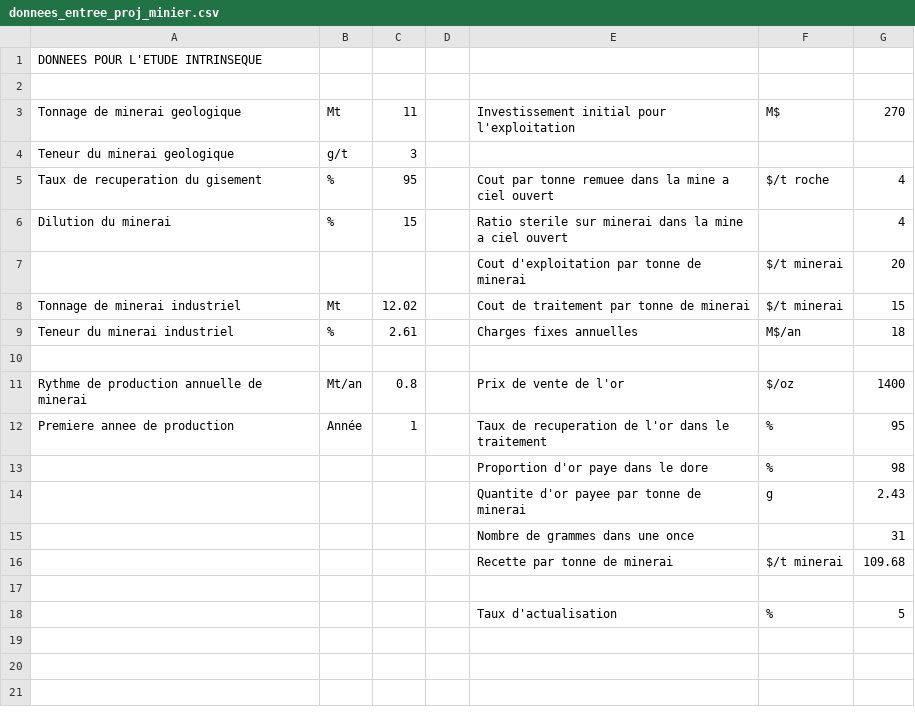
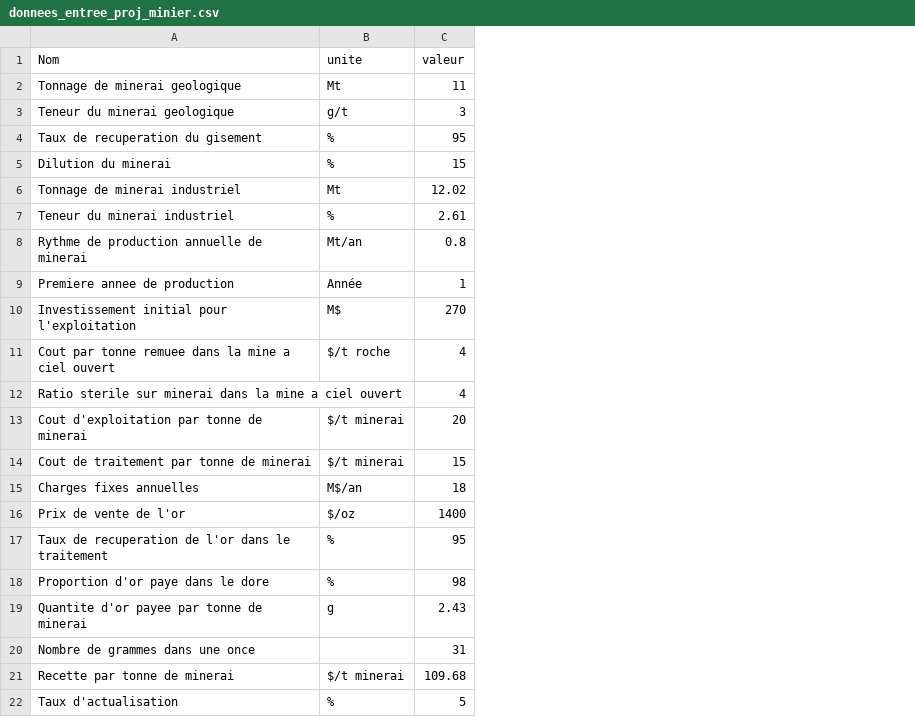
Before and after one commit to pierrebeaulieu/projet_info_minier, a CSV file: donnees_entree_proj_minier.csv, drawn as a sheet; removed rows and columns are numbered as before the commit, all else as after; the diff names each change by its address in the sheet, - before the commit and + after, or states it on an @@ line.

Commit message:
save donnee

```diff
--- a/donnees_entree_proj_minier.csv
+++ b/donnees_entree_proj_minier.csv
-column A (DONNEES POUR L'ETUDE INTRINSEQUE), row 3: Tonnage de minerai geologique; rows 5-9: Taux de recuperation du gisement | Dilution du minerai |  | Tonnage de minerai industriel | Teneur du minerai industriel; rows 11-12: Rythme de production annuelle de minerai | Premiere annee de production
-column B, row 3: Mt; rows 5-9: % | % |  | Mt | %; rows 11-12: Mt/an | Année
-column C, row 3: 11; rows 5-9: 95 | 15 |  | 12.02 | 2.61; rows 11-12: 0.8 | 1
-column D, empty
-A1: (empty)
+A1: Nom
-B1: (empty)
+B1: unite
-C1: (empty)
+C1: valeur
-row 2: (empty)
+row 2: Tonnage de minerai geologique | Mt | 11
+row 3: Teneur du minerai geologique | g/t | 3
+row 4: Taux de recuperation du gisement | % | 95
+row 5: Dilution du minerai | % | 15
+row 6: Tonnage de minerai industriel | Mt | 12.02
+row 7: Teneur du minerai industriel | % | 2.61
+row 8: Rythme de production annuelle de minerai | Mt/an | 0.8
+row 9: Premiere annee de production | Année | 1
-row 4: Teneur du minerai geologique | g/t | 3
-row 10: (empty)
-row 17: (empty)
```
Also changed, not shown: 2 other files.
